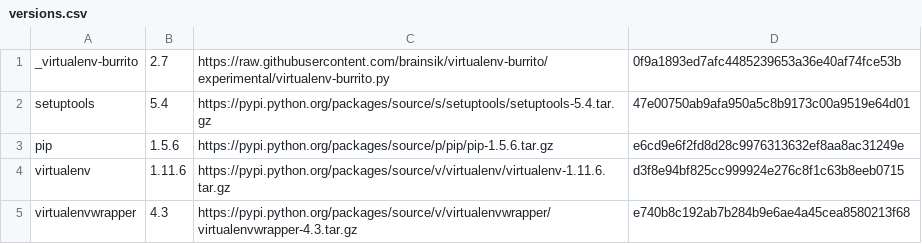
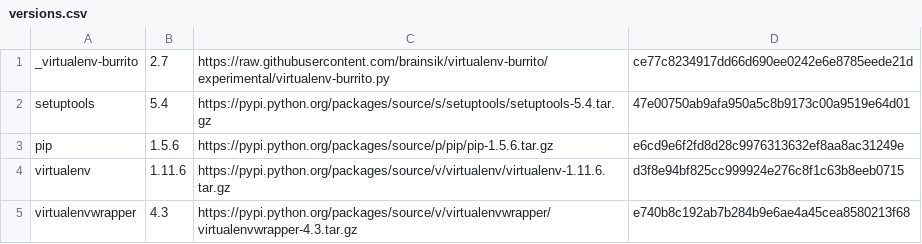
Before and after one commit to brainsik/virtualenv-burrito, a CSV file: versions.csv, drawn as a sheet.

```diff
--- a/versions.csv
+++ b/versions.csv
@@ -1,2 +1,2 @@
-_virtualenv-burrito,2.7,https://raw.githubusercontent.com/brainsik/virtualenv-burrito/experimental/virtualenv-burrito.py,0f9a1893ed7afc4485239653a36e40af74fce53b
+_virtualenv-burrito,2.7,https://raw.githubusercontent.com/brainsik/virtualenv-burrito/experimental/virtualenv-burrito.py,ce77c8234917dd66d690ee0242e6e8785eede21d
 setuptools,5.4,https://pypi.python.org/packages/source/s/setuptools/setuptools-5.4.tar.gz,47e00750ab9afa950a5c8b9173c00a9519e64d01
```
Also changed, not shown: 1 other file.
